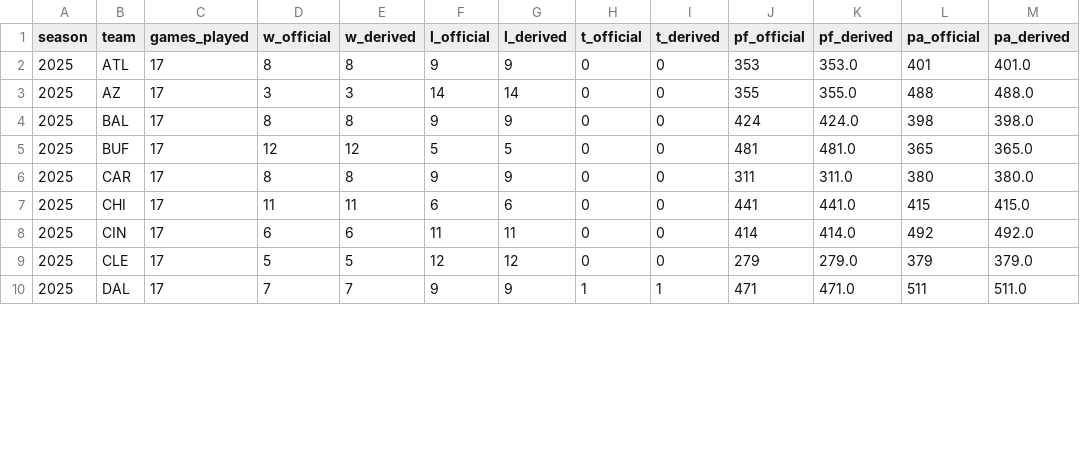
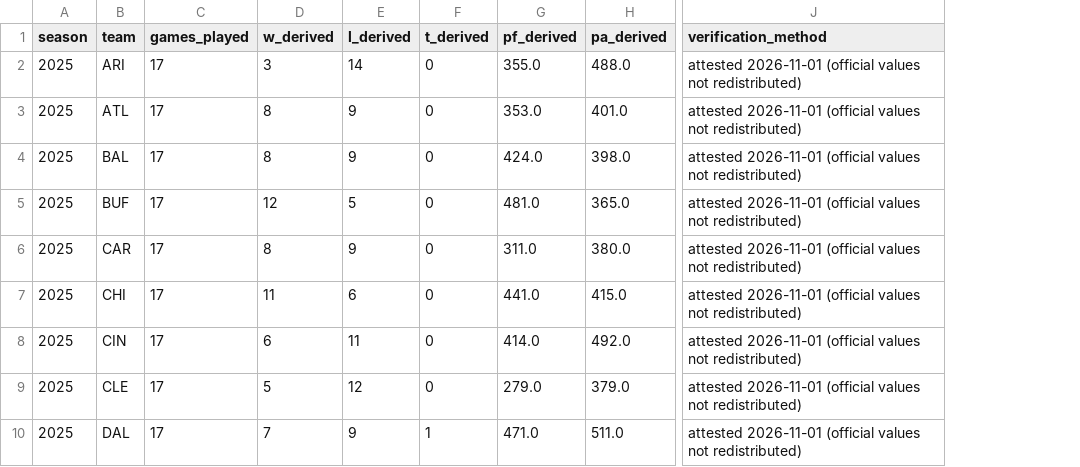
Before and after one commit to karagemop466-tech/Korea3, a CSV file: reports/standings_check_2025.csv, drawn as a sheet; only a part is shown, gaps mark what is left out; removed rows and columns are numbered as before the commit, all else as after; rows hold the shown columns only; the diff names each change by its address in the sheet, - before the commit and + after, or states it on an @@ line.

```diff
--- a/reports/standings_check_2025.csv
+++ b/reports/standings_check_2025.csv
-column D (w_official), row 2: 8; rows 4-10: 8 | 12 | 8 | 11 | 6 | 5 | 7
-column F (l_official), row 2: 9; rows 4-10: 9 | 5 | 9 | 6 | 11 | 12 | 9
-column H (t_official), row 2: 0; rows 4-10: 0 | 0 | 0 | 0 | 0 | 0 | 1
-column J (pf_official), row 2: 353; rows 4-10: 424 | 481 | 311 | 441 | 414 | 279 | 471
-column L (pa_official), row 2: 401; rows 4-10: 398 | 365 | 380 | 415 | 492 | 379 | 511
+column J (verification_method), rows 3-10: all attested 2026-11-01 (official values not redistributed)
+row 2: 2025 | ARI | 17 | 3 | 14 | 0 | 355.0 | 488.0 | attested 2026-11-01 (official values not redistributed)
-row 3: 2025 | AZ | 17 | 3 | 3 | 14 | 14 | 0 | 0 | 355 | 355.0 | 488 | 488.0
```
Also changed, not shown: reports/standings_check_2026.csv, 16 other files.
